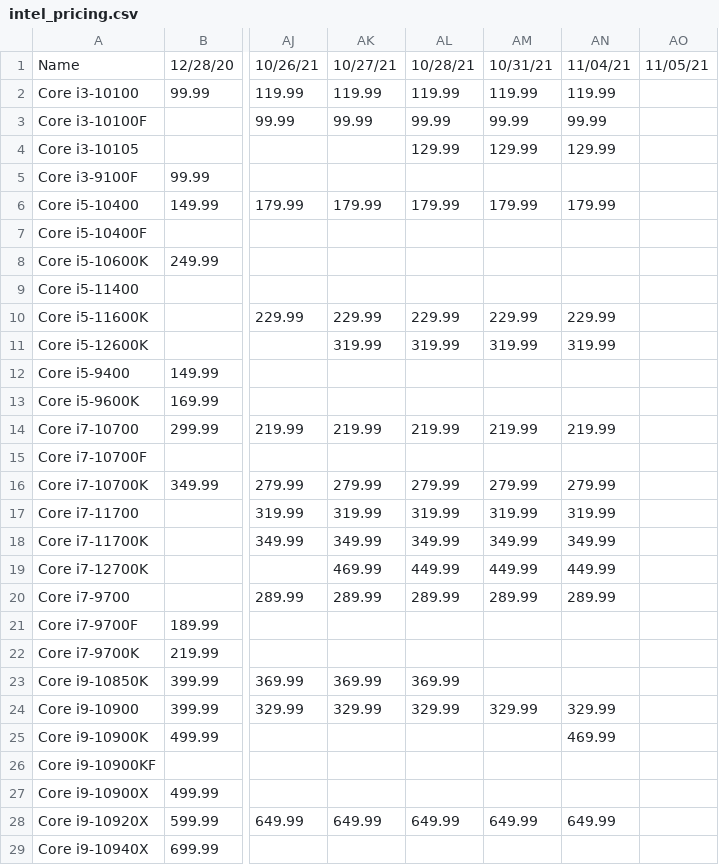
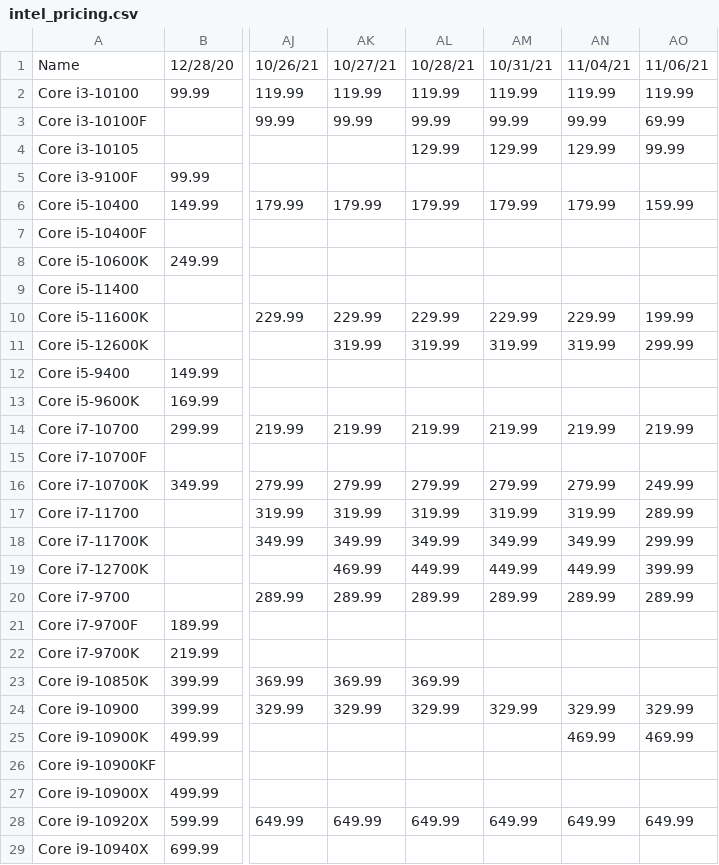
Before and after one commit to Jgoschke86/Jay, a CSV file: WebScrapers/Micro Center/Data/intel_pricing.csv, drawn as a sheet; only a part is shown, gaps mark what is left out; the diff covers the shown part only; the diff names each change by its address in the sheet, - before the commit and + after, or states it on an @@ line.

```diff
--- a/WebScrapers/Micro Center/Data/intel_pricing.csv
+++ b/WebScrapers/Micro Center/Data/intel_pricing.csv
-AO1: 11/05/21
+AO1: 11/06/21
-AO2: (empty)
+AO2: 119.99
-AO3: (empty)
+AO3: 69.99
-AO4: (empty)
+AO4: 99.99
-AO6: (empty)
+AO6: 159.99
-AO10: (empty)
+AO10: 199.99
-AO11: (empty)
+AO11: 299.99
-AO14: (empty)
+AO14: 219.99
-AO16: (empty)
+AO16: 249.99
-AO17: (empty)
+AO17: 289.99
-AO18: (empty)
+AO18: 299.99
-AO19: (empty)
+AO19: 399.99
-AO20: (empty)
+AO20: 289.99
-AO24: (empty)
+AO24: 329.99
-AO25: (empty)
+AO25: 469.99
-AO28: (empty)
+AO28: 649.99
```
Also changed, not shown: 8 edited cells elsewhere in this file, WebScrapers/Micro Center/Data/Proc_Price_Data.csv, WebScrapers/Micro Center/Data/amd_pricing.csv, 2 other files.
